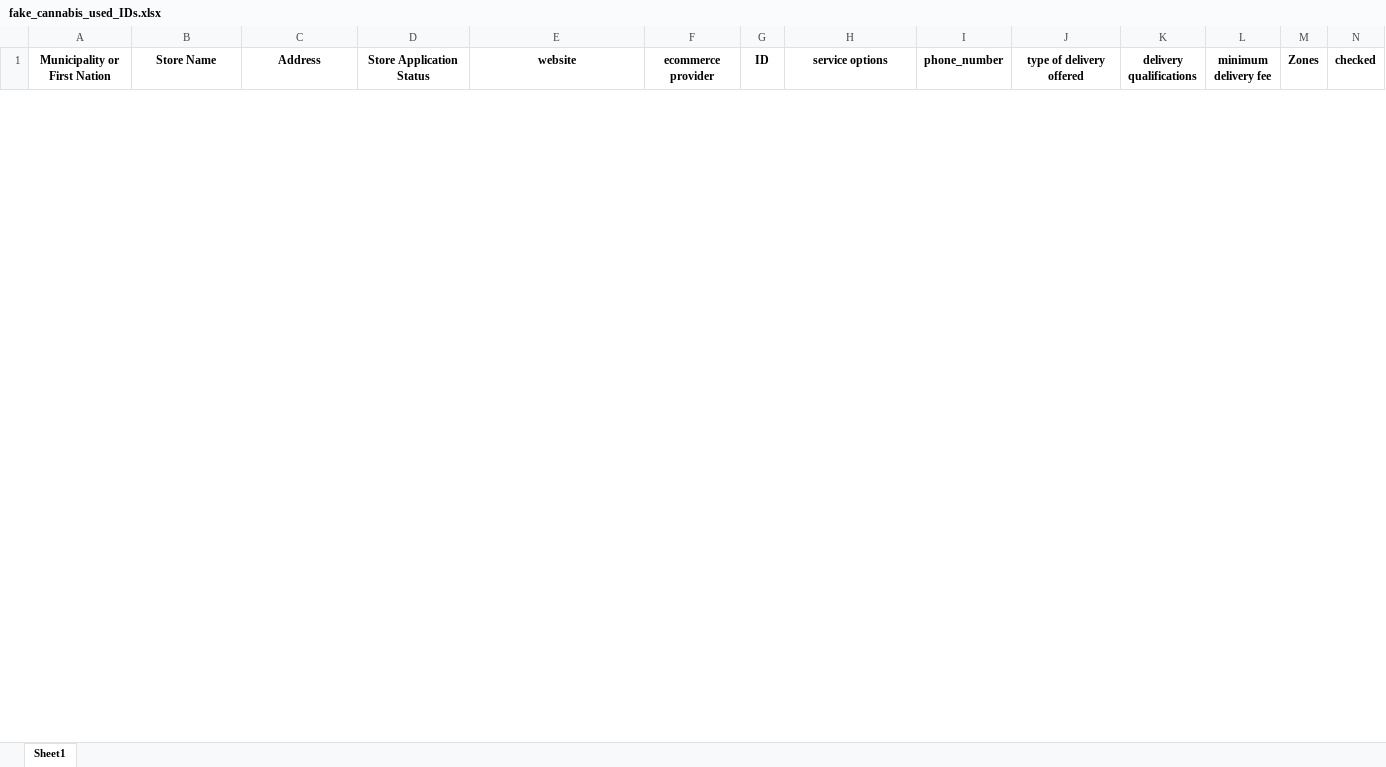
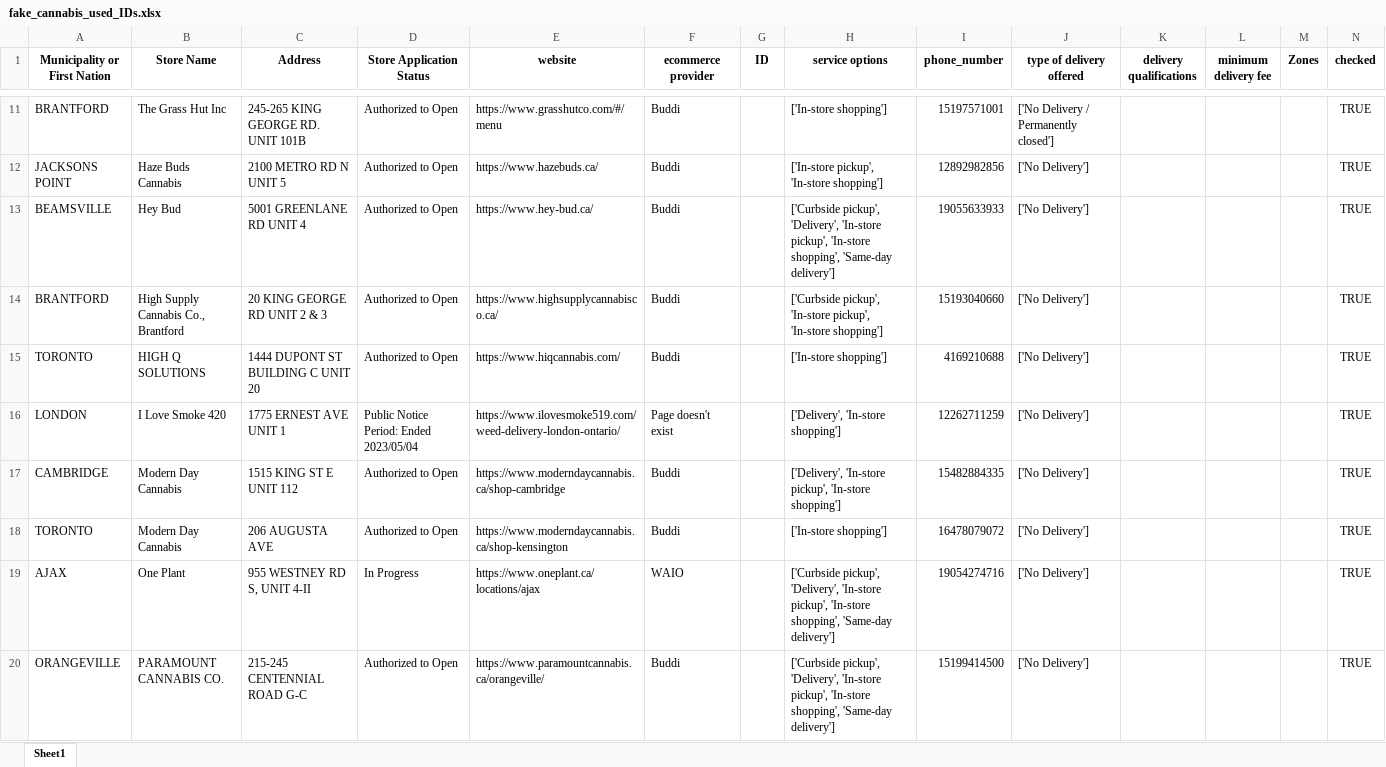
Before and after one commit to lyovaparsyan94/cannabis-shops-scraping, an Excel workbook: platform_scrapper/data/fake_cannabis_used_IDs.xlsx, sheet Sheet1, drawn as a sheet; only a part is shown, gaps mark what is left out; values as stored, in another font and other column widths than the file's, no borders; the diff covers the shown part only; the diff names each change by its address in the sheet, - before the commit and + after, or states it on an @@ line.

```diff
--- a/platform_scrapper/data/fake_cannabis_used_IDs.xlsx (sheet Sheet1)
+++ b/platform_scrapper/data/fake_cannabis_used_IDs.xlsx (sheet Sheet1)
+row 11: BRANTFORD | The Grass Hut Inc | 245-265 KING GEORGE RD. UNIT 101B | Authorized to Open | https://www.grasshutco.com/#/menu | Buddi |  | ['In-store shopping'] | 15197571001 | ['No Delivery / Permanently closed'] |  |  |  | TRUE
+row 12: JACKSONS POINT | Haze Buds Cannabis | 2100 METRO RD N UNIT 5 | Authorized to Open | https://www.hazebuds.ca/ | Buddi |  | ['In-store pickup', 'In-store shopping'] | 12892982856 | ['No Delivery'] |  |  |  | TRUE
+row 13: BEAMSVILLE | Hey Bud | 5001 GREENLANE RD UNIT 4 | Authorized to Open | https://www.hey-bud.ca/ | Buddi |  | ['Curbside pickup', 'Delivery', 'In-store pickup', 'In-store shopping', 'Same-day delivery'] | 19055633933 | ['No Delivery'] |  |  |  | TRUE
+row 14: BRANTFORD | High Supply Cannabis Co., Brantford | 20 KING GEORGE RD UNIT 2 & 3 | Authorized to Open | https://www.highsupplycannabisco.ca/ | Buddi |  | ['Curbside pickup', 'In-store pickup', 'In-store shopping'] | 15193040660 | ['No Delivery'] |  |  |  | TRUE
+row 15: TORONTO | HIGH Q SOLUTIONS | 1444 DUPONT ST BUILDING C UNIT 20 | Authorized to Open | https://www.hiqcannabis.com/ | Buddi |  | ['In-store shopping'] | 4169210688 | ['No Delivery'] |  |  |  | TRUE
+row 16: LONDON | I Love Smoke 420 | 1775 ERNEST AVE UNIT 1 | Public Notice Period: Ended 2023/05/04 | https://www.ilovesmoke519.com/weed-delivery-london-ontario/ | Page doesn't exist |  | ['Delivery', 'In-store shopping'] | 12262711259 | ['No Delivery'] |  |  |  | TRUE
+row 17: CAMBRIDGE | Modern Day Cannabis | 1515 KING ST E UNIT 112 | Authorized to Open | https://www.moderndaycannabis.ca/shop-cambridge | Buddi |  | ['Delivery', 'In-store pickup', 'In-store shopping'] | 15482884335 | ['No Delivery'] |  |  |  | TRUE
+row 18: TORONTO | Modern Day Cannabis | 206 AUGUSTA AVE | Authorized to Open | https://www.moderndaycannabis.ca/shop-kensington | Buddi |  | ['In-store shopping'] | 16478079072 | ['No Delivery'] |  |  |  | TRUE
+row 19: AJAX | One Plant | 955 WESTNEY RD S, UNIT 4-II | In Progress | https://www.oneplant.ca/locations/ajax | WAIO |  | ['Curbside pickup', 'Delivery', 'In-store pickup', 'In-store shopping', 'Same-day delivery'] | 19054274716 | ['No Delivery'] |  |  |  | TRUE
+row 20: ORANGEVILLE | PARAMOUNT CANNABIS CO. | 215-245 CENTENNIAL ROAD G-C | Authorized to Open | https://www.paramountcannabis.ca/orangeville/ | Buddi |  | ['Curbside pickup', 'Delivery', 'In-store pickup', 'In-store shopping', 'Same-day delivery'] | 15199414500 | ['No Delivery'] |  |  |  | TRUE
```
Also changed, not shown: 34 added rows and 1 removed row elsewhere in this sheet, platform_scrapper/CANNABIS_RESULTS/found_IDs.xlsx, platform_scrapper/data/cannabis_used_IDs.xlsx, 48 other files.
